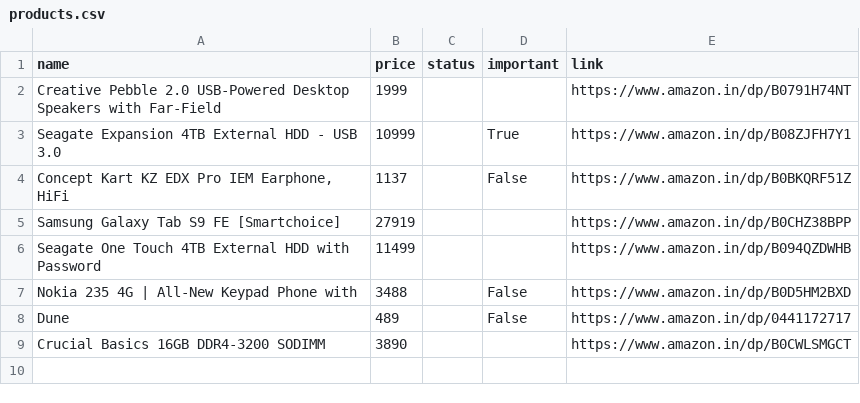
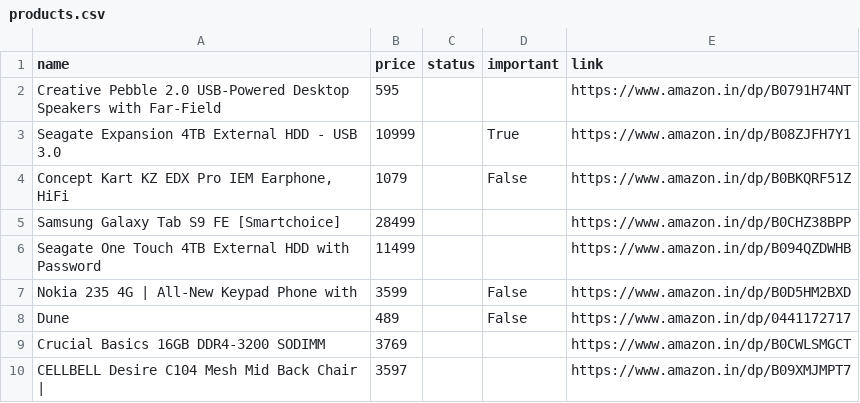
Before and after one commit to tonydavidx/Amazkart, a CSV file: data/products.csv, drawn as a sheet.

```diff
--- a/data/products.csv
+++ b/data/products.csv
@@ -1,9 +1,10 @@
 name,price,status,important,link
-Creative Pebble 2.0 USB-Powered Desktop Speakers with Far-Field,1999,,,https://www.amazon.in/dp/B0791H74NT
+Creative Pebble 2.0 USB-Powered Desktop Speakers with Far-Field,595,,,https://www.amazon.in/dp/B0791H74NT
 Seagate Expansion 4TB External HDD - USB 3.0,10999,,True,https://www.amazon.in/dp/B08ZJFH7Y1
-"Concept Kart KZ EDX Pro IEM Earphone, HiFi",1137,,False,https://www.amazon.in/dp/B0BKQRF51Z
-Samsung Galaxy Tab S9 FE [Smartchoice],27919,,,https://www.amazon.in/dp/B0CHZ38BPP
+"Concept Kart KZ EDX Pro IEM Earphone, HiFi",1079,,False,https://www.amazon.in/dp/B0BKQRF51Z
+Samsung Galaxy Tab S9 FE [Smartchoice],28499,,,https://www.amazon.in/dp/B0CHZ38BPP
 Seagate One Touch 4TB External HDD with Password,11499,,,https://www.amazon.in/dp/B094QZDWHB
-Nokia 235 4G | All-New Keypad Phone with,3488,,False,https://www.amazon.in/dp/B0D5HM2BXD
+Nokia 235 4G | All-New Keypad Phone with,3599,,False,https://www.amazon.in/dp/B0D5HM2BXD
 Dune,489,,False,https://www.amazon.in/dp/0441172717
-Crucial Basics 16GB DDR4-3200 SODIMM,3890,,,https://www.amazon.in/dp/B0CWLSMGCT
+Crucial Basics 16GB DDR4-3200 SODIMM,3769,,,https://www.amazon.in/dp/B0CWLSMGCT
+CELLBELL Desire C104 Mesh Mid Back Chair |,3597,,,https://www.amazon.in/dp/B09XMJMPT7
```
Also changed, not shown: data/B0CWLSMGCT.csv, 18 other files.
